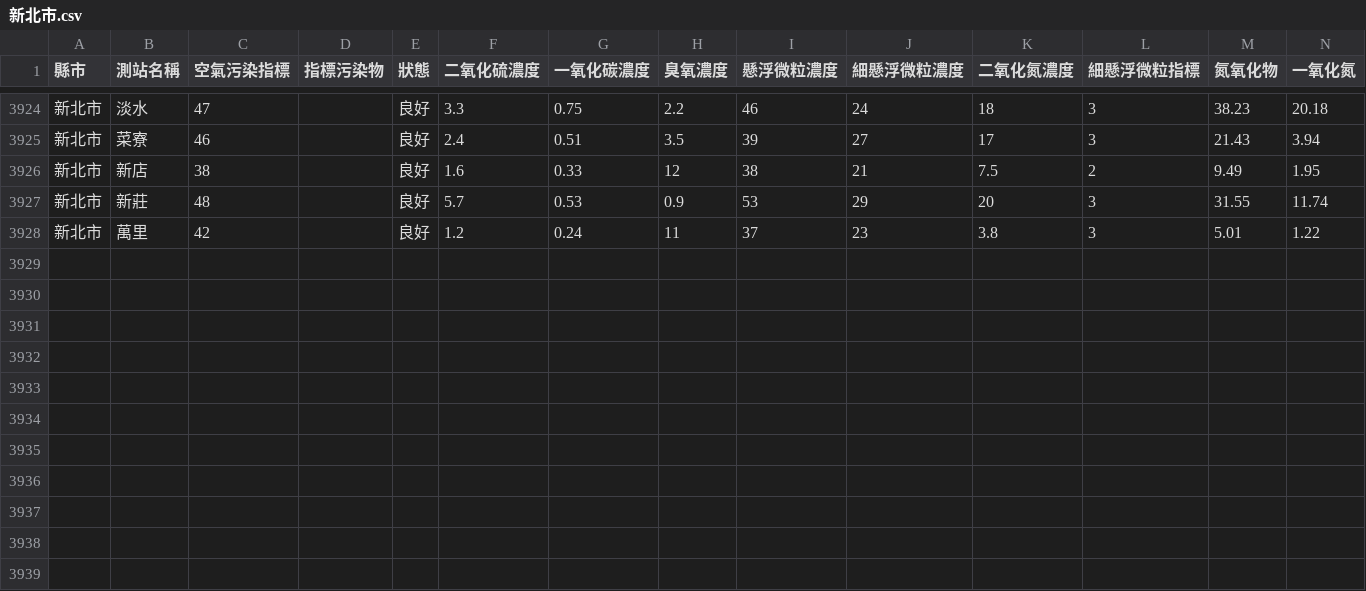
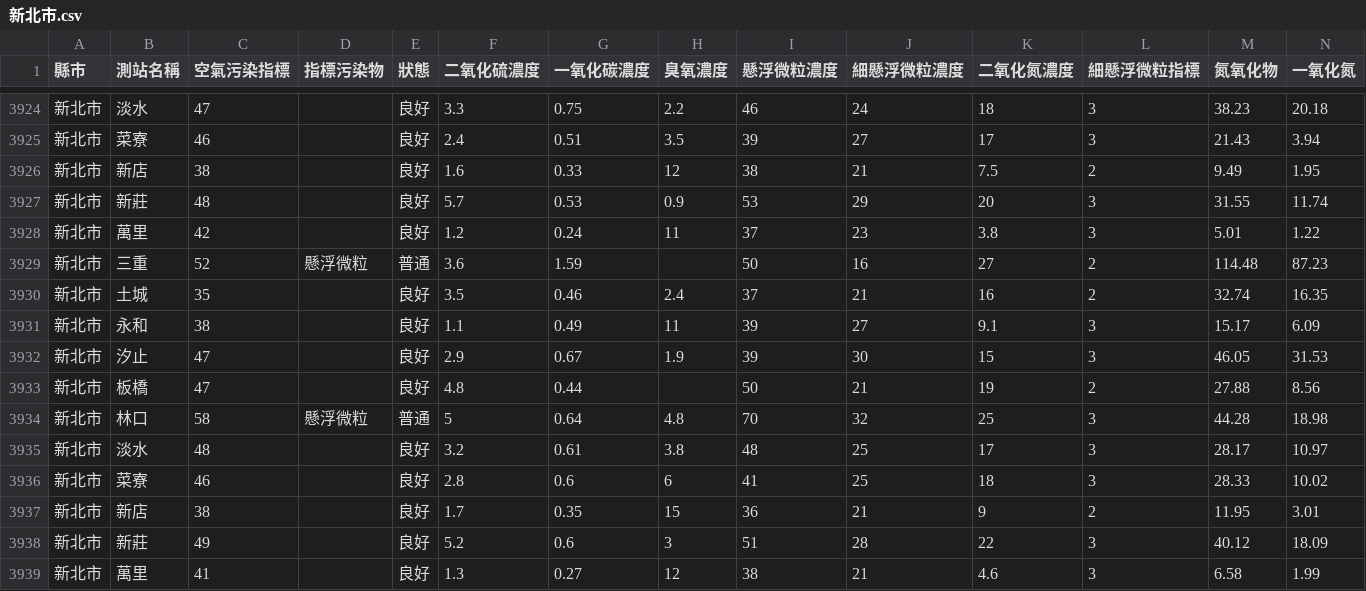
Before and after one commit to HarrisQs/AirPollutionCrawler, a CSV file: Data/新北市.csv, drawn as a sheet; only a part is shown, gaps mark what is left out; rows hold the shown columns only; the diff names each change by its address in the sheet, - before the commit and + after, or states it on an @@ line.

```diff
--- a/Data/新北市.csv
+++ b/Data/新北市.csv
+row 3929: 新北市 | 三重 | 52 | 懸浮微粒 | 普通 | 3.6 | 1.59 |  | 50 | 16 | 27 | 2 | 114.48 | 87.23
+row 3930: 新北市 | 土城 | 35 |  | 良好 | 3.5 | 0.46 | 2.4 | 37 | 21 | 16 | 2 | 32.74 | 16.35
+row 3931: 新北市 | 永和 | 38 |  | 良好 | 1.1 | 0.49 | 11 | 39 | 27 | 9.1 | 3 | 15.17 | 6.09
+row 3932: 新北市 | 汐止 | 47 |  | 良好 | 2.9 | 0.67 | 1.9 | 39 | 30 | 15 | 3 | 46.05 | 31.53
+row 3933: 新北市 | 板橋 | 47 |  | 良好 | 4.8 | 0.44 |  | 50 | 21 | 19 | 2 | 27.88 | 8.56
+row 3934: 新北市 | 林口 | 58 | 懸浮微粒 | 普通 | 5 | 0.64 | 4.8 | 70 | 32 | 25 | 3 | 44.28 | 18.98
+row 3935: 新北市 | 淡水 | 48 |  | 良好 | 3.2 | 0.61 | 3.8 | 48 | 25 | 17 | 3 | 28.17 | 10.97
+row 3936: 新北市 | 菜寮 | 46 |  | 良好 | 2.8 | 0.6 | 6 | 41 | 25 | 18 | 3 | 28.33 | 10.02
+row 3937: 新北市 | 新店 | 38 |  | 良好 | 1.7 | 0.35 | 15 | 36 | 21 | 9 | 2 | 11.95 | 3.01
+row 3938: 新北市 | 新莊 | 49 |  | 良好 | 5.2 | 0.6 | 3 | 51 | 28 | 22 | 3 | 40.12 | 18.09
+row 3939: 新北市 | 萬里 | 41 |  | 良好 | 1.3 | 0.27 | 12 | 38 | 21 | 4.6 | 3 | 6.58 | 1.99
```
Also changed, not shown: Data/桃園市.csv, Data/臺中市.csv, 19 other files.
